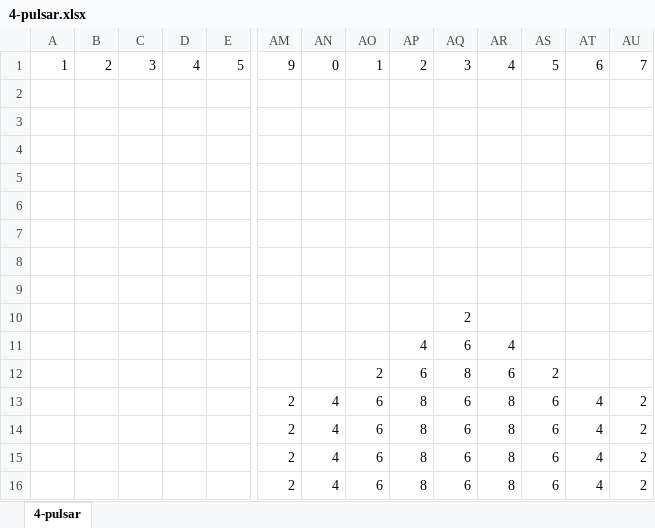
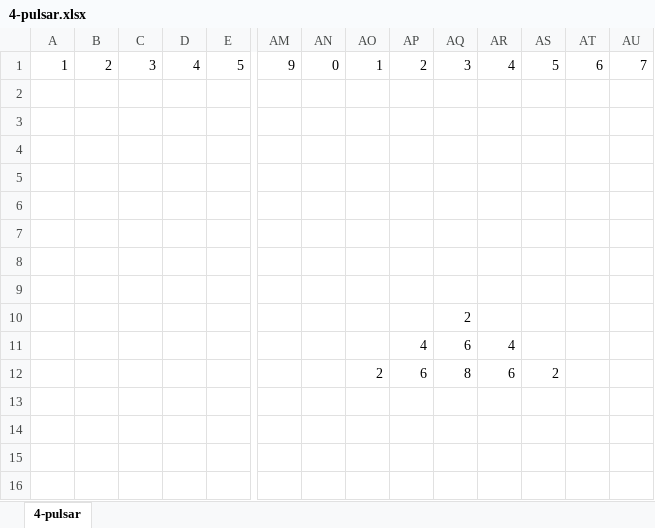
Before and after one commit to jdimauro/witch-lights, an Excel workbook: animations/4-pulsar.xlsx, sheet 4-pulsar, drawn as a sheet; only a part is shown, gaps mark what is left out; values as stored, in another font and other column widths than the file's, no borders; conditional formats not drawn; rows hold the shown columns only; the diff names each change by its address in the sheet, - before the commit and + after, or states it on an @@ line.

```diff
--- a/animations/4-pulsar.xlsx (sheet 4-pulsar)
+++ b/animations/4-pulsar.xlsx (sheet 4-pulsar)
-row 13:  |  |  |  |  | 2 | 4 | 6 | 8 | 6 | 8 | 6 | 4 | 2
-row 14:  |  |  |  |  | 2 | 4 | 6 | 8 | 6 | 8 | 6 | 4 | 2
-row 15:  |  |  |  |  | 2 | 4 | 6 | 8 | 6 | 8 | 6 | 4 | 2
-row 16:  |  |  |  |  | 2 | 4 | 6 | 8 | 6 | 8 | 6 | 4 | 2
```
Also changed, not shown: animations/2-sparkle-a.xlsx, animations/fragment-accelerate-and-fade-out-3.xlsx, 3 other files.
